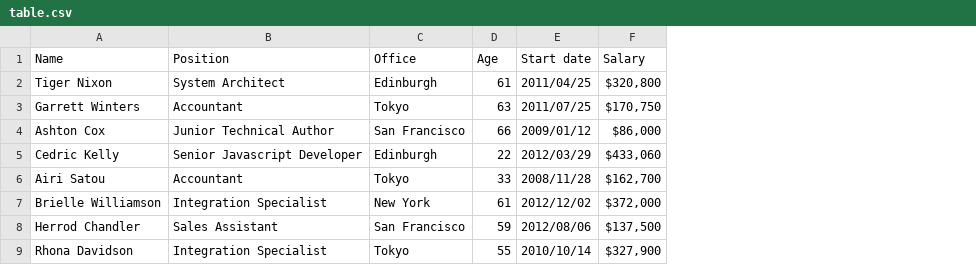
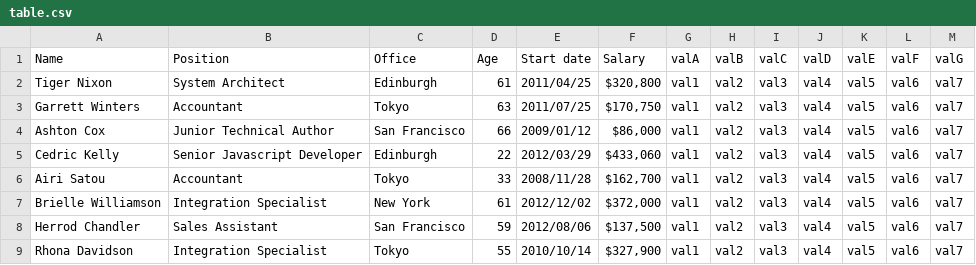
Before and after one commit to surajroland/eval-dashboard, a CSV file: table.csv, drawn as a sheet; only a part is shown; the diff names each change by its address in the sheet, - before the commit and + after, or states it on an @@ line.

Commit message:
csv cols increased

```diff
--- a/table.csv
+++ b/table.csv
+column G (valA), rows 2-9: all val1
+column H (valB), rows 2-9: all val2
+column I (valC), rows 2-9: all val3
+column J (valD), rows 2-9: all val4
+column K (valE), rows 2-9: all val5
+column L (valF), rows 2-9: all val6
+column M (valG), rows 2-9: all val7
```
